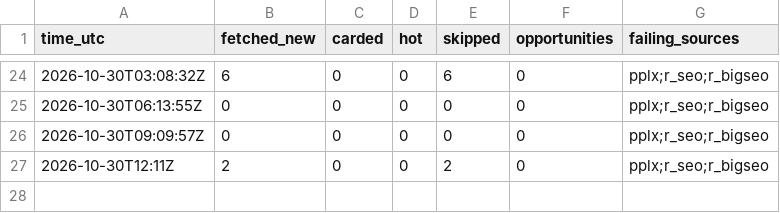
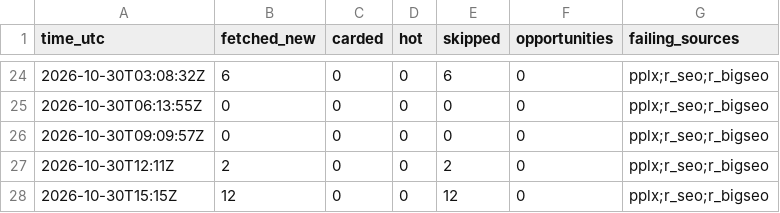
Before and after one commit to andacuzel/citehound-growth, a CSV file: metrics/news-watch-log.csv, drawn as a sheet; only a part is shown, gaps mark what is left out; the diff names each change by its address in the sheet, - before the commit and + after, or states it on an @@ line.

```diff
--- a/metrics/news-watch-log.csv
+++ b/metrics/news-watch-log.csv
+row 28: 2026-10-30T15:15Z | 12 | 0 | 0 | 12 | 0 | pplx;r_seo;r_bigseo
```
Also changed, not shown: 3 other files.
